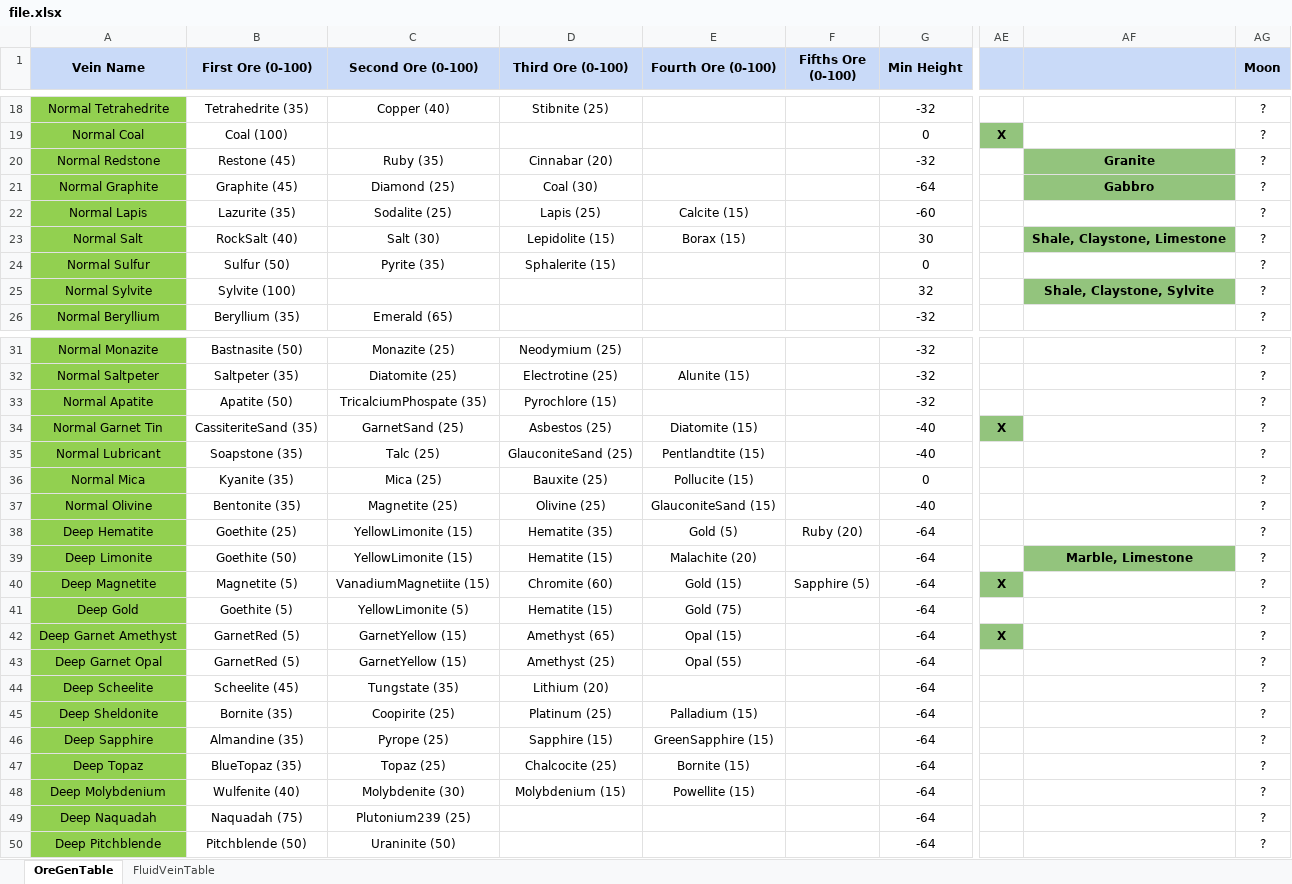
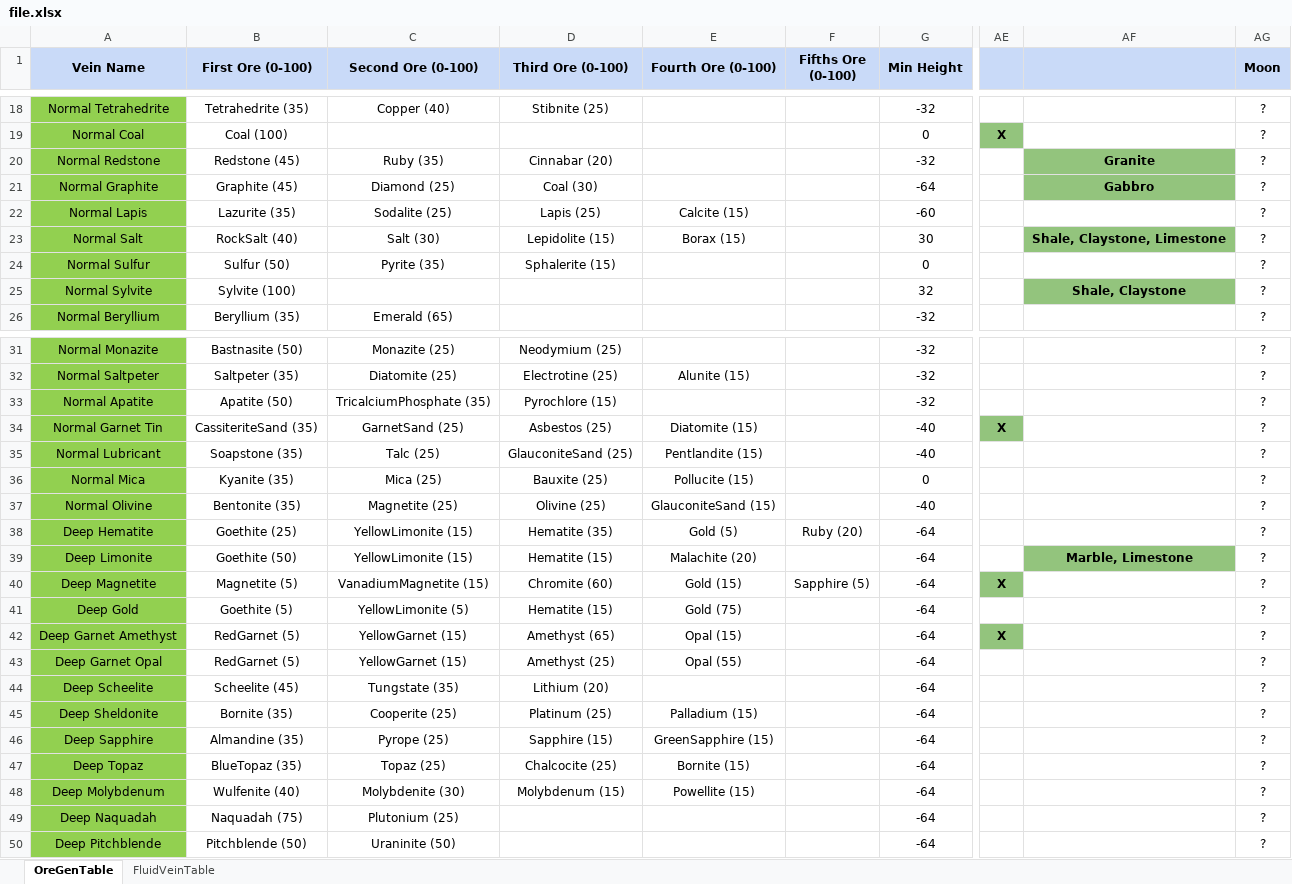
Before and after one commit to MetenBouldry/Tools-Modern, an Excel workbook: file.xlsx, sheet OreGenTable, drawn as a sheet; only a part is shown, gaps mark what is left out; values as stored, in another font and other column widths than the file's, no borders; charts and pictures not drawn; the diff covers the shown part only; the diff names each change by its address in the sheet, - before the commit and + after, or states it on an @@ line.

Commit message:
fix bug, and finish gen ore veins

```diff
--- a/file.xlsx (sheet OreGenTable)
+++ b/file.xlsx (sheet OreGenTable)
-B20 (First Ore (0-100)): Restone (45)
+B20 (First Ore (0-100)): Redstone (45)
-AF25: Shale, Claystone, Sylvite
+AF25: Shale, Claystone
-C33 (Second Ore (0-100)): TricalciumPhospate (35)
+C33 (Second Ore (0-100)): TricalciumPhosphate (35)
-E35 (Fourth Ore (0-100)): Pentlandtite (15)
+E35 (Fourth Ore (0-100)): Pentlandite (15)
-C40 (Second Ore (0-100)): VanadiumMagnetiite (15)
+C40 (Second Ore (0-100)): VanadiumMagnetite (15)
-B42:B43 (First Ore (0-100)): GarnetRed (5)
+B42:B43 (First Ore (0-100)): RedGarnet (5)
-C42:C43 (Second Ore (0-100)): GarnetYellow (15)
+C42:C43 (Second Ore (0-100)): YellowGarnet (15)
-C45 (Second Ore (0-100)): Coopirite (25)
+C45 (Second Ore (0-100)): Cooperite (25)
-A48 (Vein Name): Deep Molybdenium
+A48 (Vein Name): Deep Molybdenum
-D48 (Third Ore (0-100)): Molybdenium (15)
+D48 (Third Ore (0-100)): Molybdenum (15)
-C49 (Second Ore (0-100)): Plutonium239 (25)
+C49 (Second Ore (0-100)): Plutonium (25)
```
Also changed, not shown: 1 edited cell elsewhere in this sheet, 31 other files.
